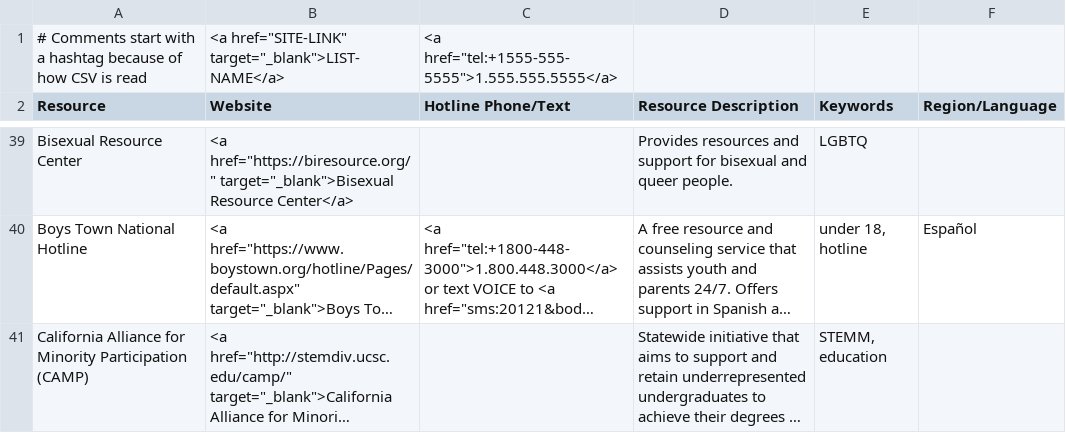
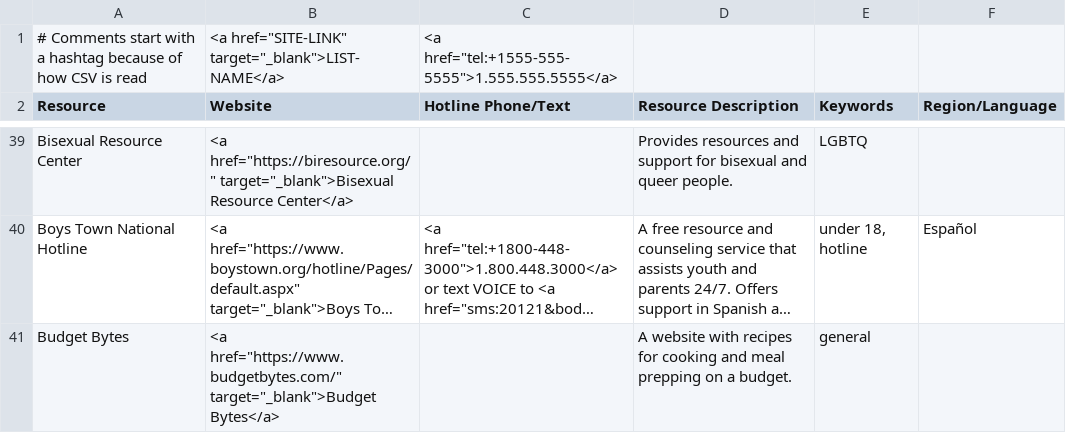
Before and after one commit to ThriveLifeline/thrive-lifeline, a CSV file: _site/thrive_resources.csv, drawn as a sheet; only a part is shown, gaps mark what is left out; the shorter side is filled out with more unchanged rows; long unchanged cells end in …; the diff covers the shown part only; the diff names each change by its address in the sheet, - before the commit and + after, or states it on an @@ line.

```diff
--- a/_site/thrive_resources.csv
+++ b/_site/thrive_resources.csv
+row 41: Budget Bytes | <a href="https://www.budgetbytes.com/" target="_blank">Budget Bytes</a> |  | A website with recipes for cooking and meal prepping on a budget. | general
```
Also changed, not shown: 3 added rows elsewhere in this file, thrive_resources.csv, 3 other files.
